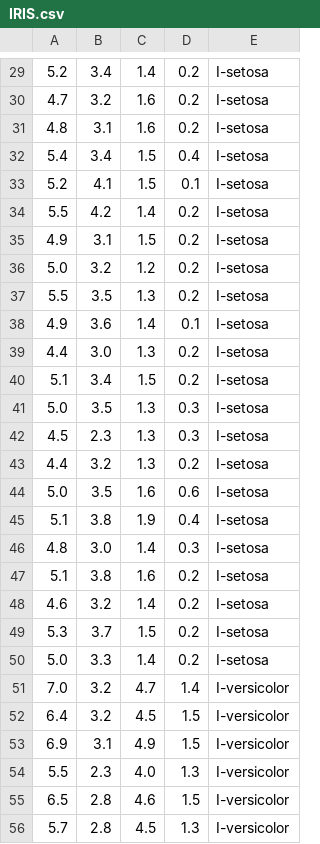
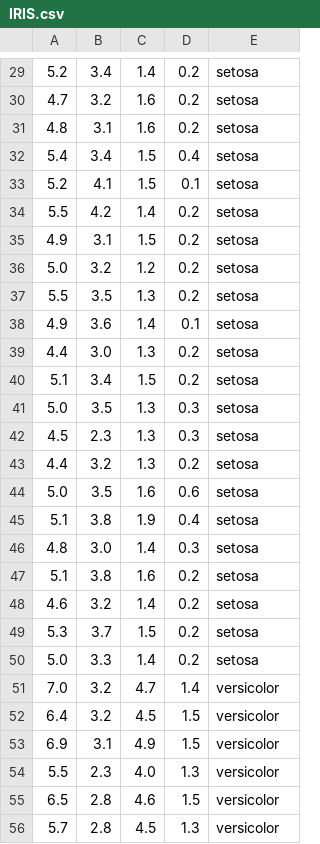
Before and after one commit to Verdagio/TensorFlow-Keras-Iris-Problem-Solution, a CSV file: IRIS.csv, drawn as a sheet; only a part is shown, gaps mark what is left out; the diff covers the shown part only.

```diff
--- a/IRIS.csv
+++ b/IRIS.csv
@@ -29,28 +29,28 @@
-5.2,3.4,1.4,0.2,I-setosa
-4.7,3.2,1.6,0.2,I-setosa
-4.8,3.1,1.6,0.2,I-setosa
-5.4,3.4,1.5,0.4,I-setosa
-5.2,4.1,1.5,0.1,I-setosa
-5.5,4.2,1.4,0.2,I-setosa
-4.9,3.1,1.5,0.2,I-setosa
-5.0,3.2,1.2,0.2,I-setosa
-5.5,3.5,1.3,0.2,I-setosa
-4.9,3.6,1.4,0.1,I-setosa
-4.4,3.0,1.3,0.2,I-setosa
-5.1,3.4,1.5,0.2,I-setosa
-5.0,3.5,1.3,0.3,I-setosa
-4.5,2.3,1.3,0.3,I-setosa
-4.4,3.2,1.3,0.2,I-setosa
-5.0,3.5,1.6,0.6,I-setosa
-5.1,3.8,1.9,0.4,I-setosa
-4.8,3.0,1.4,0.3,I-setosa
-5.1,3.8,1.6,0.2,I-setosa
-4.6,3.2,1.4,0.2,I-setosa
-5.3,3.7,1.5,0.2,I-setosa
-5.0,3.3,1.4,0.2,I-setosa
-7.0,3.2,4.7,1.4,I-versicolor
-6.4,3.2,4.5,1.5,I-versicolor
-6.9,3.1,4.9,1.5,I-versicolor
-5.5,2.3,4.0,1.3,I-versicolor
-6.5,2.8,4.6,1.5,I-versicolor
-5.7,2.8,4.5,1.3,I-versicolor
+5.2,3.4,1.4,0.2,setosa
+4.7,3.2,1.6,0.2,setosa
+4.8,3.1,1.6,0.2,setosa
+5.4,3.4,1.5,0.4,setosa
+5.2,4.1,1.5,0.1,setosa
+5.5,4.2,1.4,0.2,setosa
+4.9,3.1,1.5,0.2,setosa
+5.0,3.2,1.2,0.2,setosa
+5.5,3.5,1.3,0.2,setosa
+4.9,3.6,1.4,0.1,setosa
+4.4,3.0,1.3,0.2,setosa
+5.1,3.4,1.5,0.2,setosa
+5.0,3.5,1.3,0.3,setosa
+4.5,2.3,1.3,0.3,setosa
+4.4,3.2,1.3,0.2,setosa
+5.0,3.5,1.6,0.6,setosa
+5.1,3.8,1.9,0.4,setosa
+4.8,3.0,1.4,0.3,setosa
+5.1,3.8,1.6,0.2,setosa
+4.6,3.2,1.4,0.2,setosa
+5.3,3.7,1.5,0.2,setosa
+5.0,3.3,1.4,0.2,setosa
+7.0,3.2,4.7,1.4,versicolor
+6.4,3.2,4.5,1.5,versicolor
+6.9,3.1,4.9,1.5,versicolor
+5.5,2.3,4.0,1.3,versicolor
+6.5,2.8,4.6,1.5,versicolor
+5.7,2.8,4.5,1.3,versicolor
```
Also changed, not shown: 121 edited cells elsewhere in this file, 3 other files.
